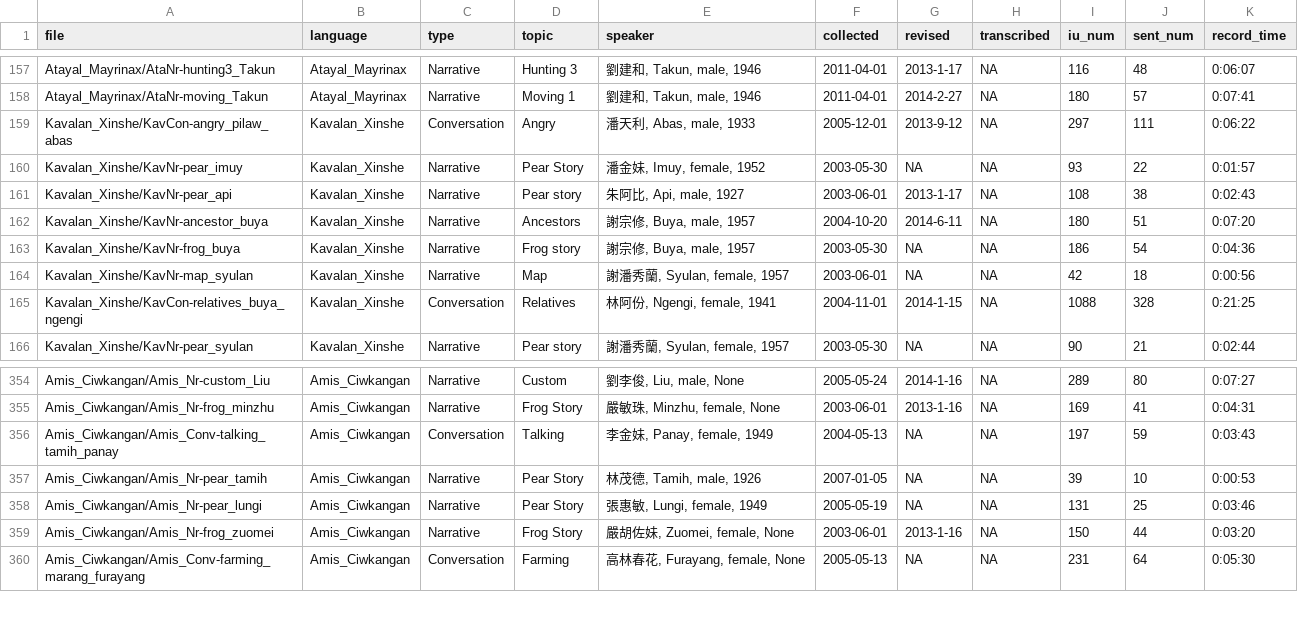
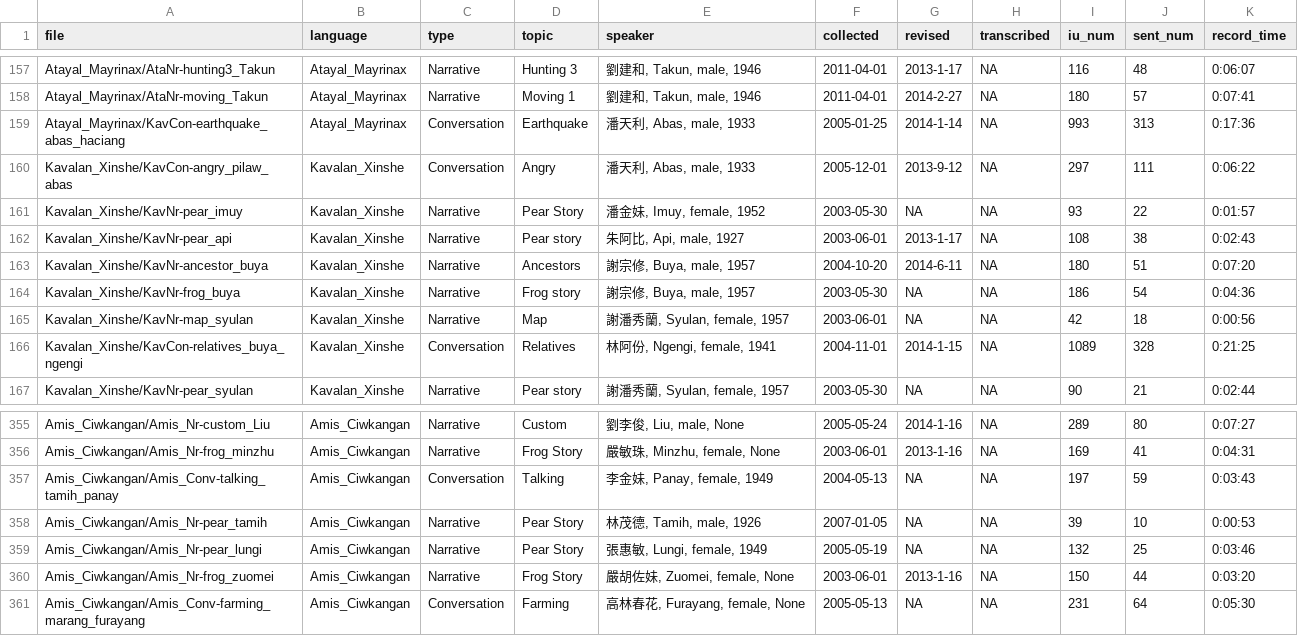
Before and after one commit to liao961120/glossParser, a CSV file: meta/txtMetas.csv, drawn as a sheet; only a part is shown, gaps mark what is left out.

```diff
--- a/meta/txtMetas.csv
+++ b/meta/txtMetas.csv
@@ -158,2 +158,3 @@ Atayal_Mayrinax/AtaNr-hunting3_Takun,Atayal_Mayrinax,Narrative,Hunting 3,"劉建
 Atayal_Mayrinax/AtaNr-moving_Takun,Atayal_Mayrinax,Narrative,Moving 1,"劉建和, Takun, male, 1946",2011-04-01,2014-2-27,NA,180,57,0:07:41
+Atayal_Mayrinax/KavCon-earthquake_abas_haciang,Atayal_Mayrinax,Conversation,Earthquake,"潘天利, Abas, male, 1933",2005-01-25,2014-1-14,NA,993,313,0:17:36
 Kavalan_Xinshe/KavCon-angry_pilaw_abas,Kavalan_Xinshe,Conversation,Angry,"潘天利, Abas, male, 1933",2005-12-01,2013-9-12,NA,297,111,0:06:22
@@ -164,3 +165,3 @@ Kavalan_Xinshe/KavNr-frog_buya,Kavalan_Xinshe,Narrative,Frog story,"謝宗修, B
 Kavalan_Xinshe/KavNr-map_syulan,Kavalan_Xinshe,Narrative,Map,"謝潘秀蘭, Syulan, female, 1957",2003-06-01,NA,NA,42,18,0:00:56
-Kavalan_Xinshe/KavCon-relatives_buya_ngengi,Kavalan_Xinshe,Conversation,Relatives,"林阿份, Ngengi, female, 1941",2004-11-01,2014-1-15,NA,1088,328,0:21:25
+Kavalan_Xinshe/KavCon-relatives_buya_ngengi,Kavalan_Xinshe,Conversation,Relatives,"林阿份, Ngengi, female, 1941",2004-11-01,2014-1-15,NA,1089,328,0:21:25
 Kavalan_Xinshe/KavNr-pear_syulan,Kavalan_Xinshe,Narrative,Pear story,"謝潘秀蘭, Syulan, female, 1957",2003-05-30,NA,NA,90,21,0:02:44
@@ -357,3 +358,3 @@ Amis_Ciwkangan/Amis_Conv-talking_tamih_panay,Amis_Ciwkangan,Conversation,Talking
 Amis_Ciwkangan/Amis_Nr-pear_tamih,Amis_Ciwkangan,Narrative,Pear Story,"林茂德, Tamih, male, 1926",2007-01-05,NA,NA,39,10,0:00:53
-Amis_Ciwkangan/Amis_Nr-pear_lungi,Amis_Ciwkangan,Narrative,Pear Story,"張惠敏, Lungi, female, 1949",2005-05-19,NA,NA,131,25,0:03:46
+Amis_Ciwkangan/Amis_Nr-pear_lungi,Amis_Ciwkangan,Narrative,Pear Story,"張惠敏, Lungi, female, 1949",2005-05-19,NA,NA,132,25,0:03:46
 Amis_Ciwkangan/Amis_Nr-frog_zuomei,Amis_Ciwkangan,Narrative,Frog Story,"嚴胡佐妹, Zuomei, female, None",2003-06-01,2013-1-16,NA,150,44,0:03:20
```
Also changed, not shown: meta/langMetas.csv, 11 other files.
